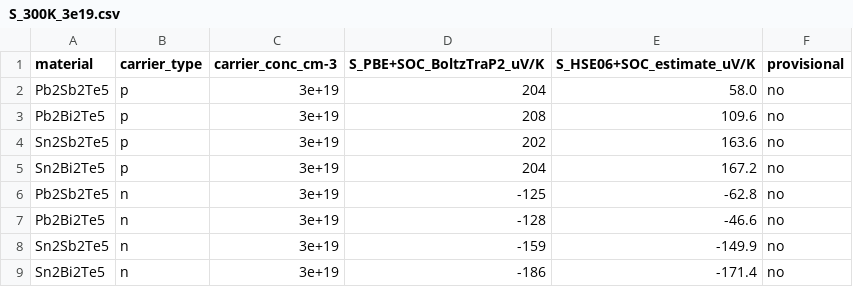
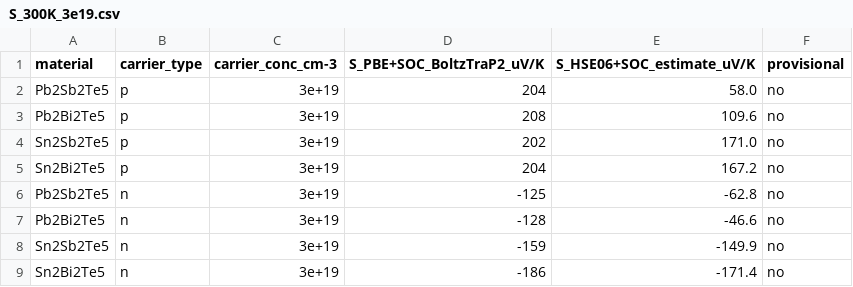
Before and after one commit to Andyw852/A2B2Te5-lone-pair-and-conduction-type, a CSV file: 21_阶段报告与交接/论文图_20261028/source_data/Fig8_Seebeck/S_300K_3e19.csv, drawn as a sheet.

```diff
--- a/21_阶段报告与交接/论文图_20261028/source_data/Fig8_Seebeck/S_300K_3e19.csv
+++ b/21_阶段报告与交接/论文图_20261028/source_data/Fig8_Seebeck/S_300K_3e19.csv
@@ -3,3 +3,3 @@ Pb2Sb2Te5,p,3e+19,204,58.0,no
 Pb2Bi2Te5,p,3e+19,208,109.6,no
-Sn2Sb2Te5,p,3e+19,202,163.6,no
+Sn2Sb2Te5,p,3e+19,202,171.0,no
 Sn2Bi2Te5,p,3e+19,204,167.2,no
```
Also changed, not shown: 21_阶段报告与交接/论文图_20261028/source_data/Fig6_valence_pockets/levels_HSE.csv, 21_阶段报告与交接/论文图_20261028/source_data/Fig6_valence_pockets/pocket_positions.csv, 42 other files.
